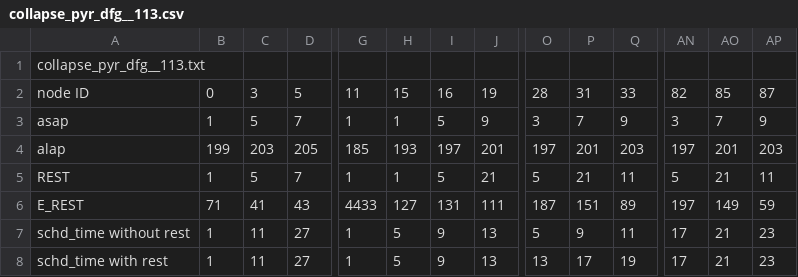
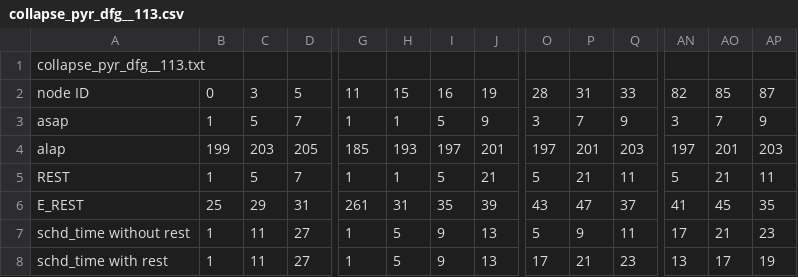
Before and after one commit to pwu322/565project, a CSV file: Output/0.01/collapse_pyr_dfg__113.csv, drawn as a sheet; only a part is shown, gaps mark what is left out; the diff covers the shown part only; the diff names each change by its address in the sheet, - before the commit and + after, or states it on an @@ line.

```diff
--- a/Output/0.01/collapse_pyr_dfg__113.csv
+++ b/Output/0.01/collapse_pyr_dfg__113.csv
-B6: 71
+B6: 25
-C6: 41
+C6: 29
-D6: 43
+D6: 31
-G6: 4433
+G6: 261
-H6: 127
+H6: 31
-I6: 131
+I6: 35
-J6: 111
+J6: 39
-O6: 187
+O6: 43
-P6: 151
+P6: 47
-Q6: 89
+Q6: 37
-AN6: 197
+AN6: 41
-AO6: 149
+AO6: 45
-AP6: 59
+AP6: 35
-O8: 13
+O8: 17
-P8: 17
+P8: 21
-Q8: 19
+Q8: 23
-AN8: 17
+AN8: 13
-AO8: 21
+AO8: 17
-AP8: 23
+AP8: 19
```
Also changed, not shown: 27 edited cells elsewhere in this file, Output/0.01/ewf.csv, Output/0.01/idctcol_dfg__3.csv, 8 other files.
